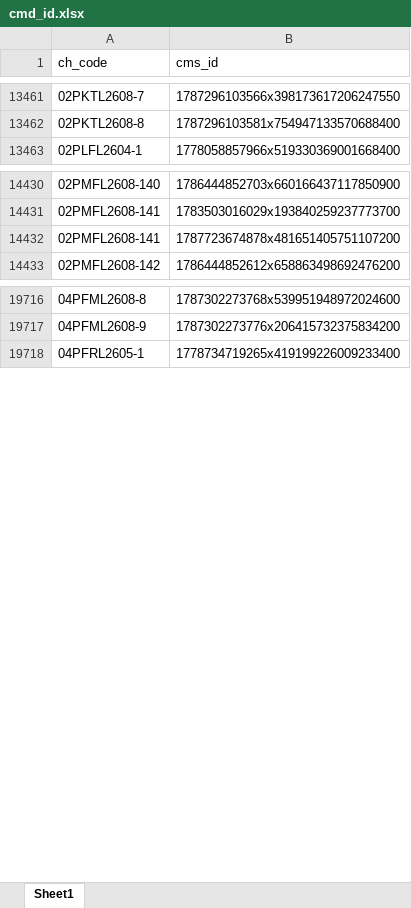
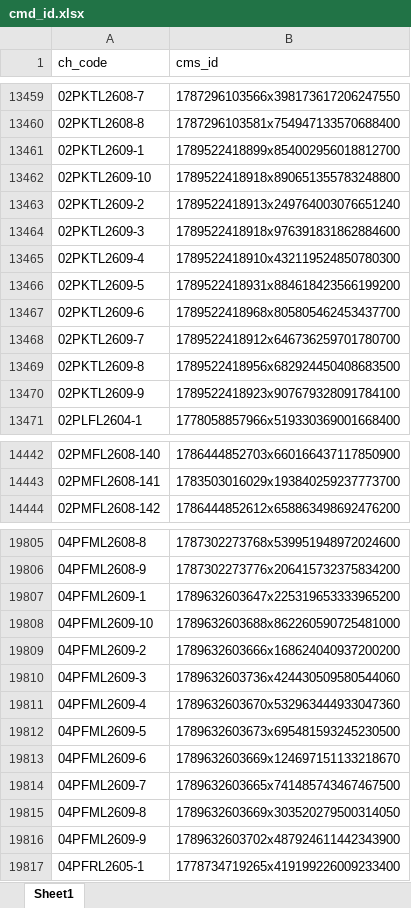
Before and after one commit to jorem-jomayo/Workspace-Tools, an Excel workbook: cmd_id.xlsx, sheet Sheet1, drawn as a sheet; only a part is shown, gaps mark what is left out; values as stored, in another font and other column widths than the file's, no borders; removed rows and columns are numbered as before the commit, all else as after; the diff covers the shown part only; the diff names each change by its address in the sheet, - before the commit and + after, or states it on an @@ line.

```diff
--- a/cmd_id.xlsx (sheet Sheet1)
+++ b/cmd_id.xlsx (sheet Sheet1)
+row 13461: 02PKTL2609-1 | 1789522418899x854002956018812700
+row 13462: 02PKTL2609-10 | 1789522418918x890651355783248800
+row 13463: 02PKTL2609-2 | 1789522418913x249764003076651240
+row 13464: 02PKTL2609-3 | 1789522418918x976391831862884600
+row 13465: 02PKTL2609-4 | 1789522418910x432119524850780300
+row 13466: 02PKTL2609-5 | 1789522418931x884618423566199200
+row 13467: 02PKTL2609-6 | 1789522418968x805805462453437700
+row 13468: 02PKTL2609-7 | 1789522418912x646736259701780700
+row 13469: 02PKTL2609-8 | 1789522418956x682924450408683500
+row 13470: 02PKTL2609-9 | 1789522418923x907679328091784100
-row 14432: 02PMFL2608-141 | 1787723674878x481651405751107200
+row 19807: 04PFML2609-1 | 1789632603647x225319653333965200
+row 19808: 04PFML2609-10 | 1789632603688x862260590725481000
+row 19809: 04PFML2609-2 | 1789632603666x168624040937200200
+row 19810: 04PFML2609-3 | 1789632603736x424430509580544060
+row 19811: 04PFML2609-4 | 1789632603670x532963444933047360
+row 19812: 04PFML2609-5 | 1789632603673x695481593245230500
+row 19813: 04PFML2609-6 | 1789632603669x124697151133218670
+row 19814: 04PFML2609-7 | 1789632603665x741485743467467500
+row 19815: 04PFML2609-8 | 1789632603669x303520279500314050
+row 19816: 04PFML2609-9 | 1789632603702x487924611442343900
```
Also changed, not shown: 275 added rows and 23 removed rows elsewhere in this sheet, 1 other file.
